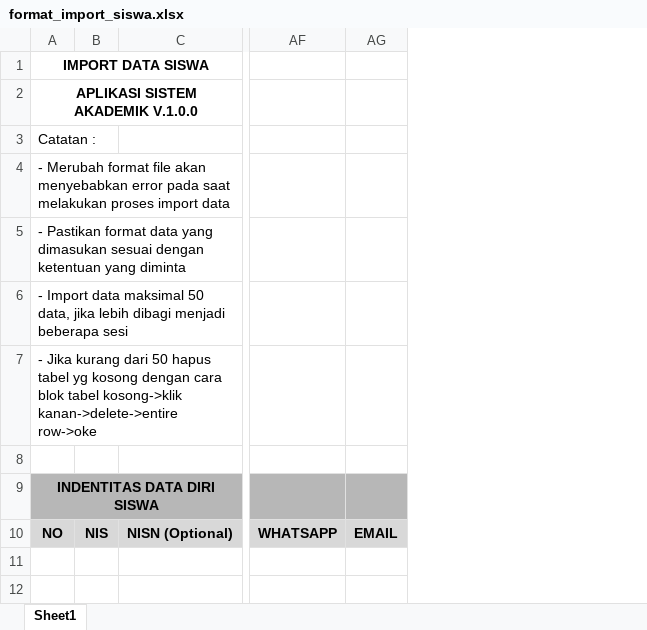
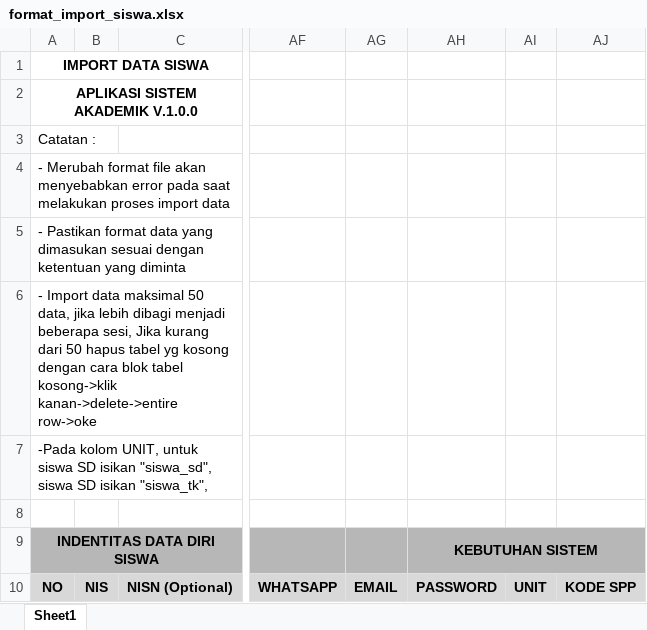
Before and after one commit to anw-fauzii/sistem-akdemik, an Excel workbook: public/format_excel/format_import_siswa.xlsx, sheet Sheet1, drawn as a sheet; only a part is shown, gaps mark what is left out; values as stored, in another font and other column widths than the file's, no borders; charts and pictures not drawn; the diff names each change by its address in the sheet, - before the commit and + after, or states it on an @@ line.

```diff
--- a/public/format_excel/format_import_siswa.xlsx (sheet Sheet1)
+++ b/public/format_excel/format_import_siswa.xlsx (sheet Sheet1)
+column AH, rows 9-10: KEBUTUHAN SISTEM | PASSWORD
+column AI, row 10: UNIT
+column AJ, row 10: KODE SPP
-A6: …menjadi beberapa sesi
+A6: …menjadi beberapa sesi, Jika kurang dari 50 hapus tabel yg kosong dengan cara blok tabel kosong->klik kanan->delete->entire row->oke
-A7: - Jika kurang dari 50 hapus tabel yg kosong dengan cara blok tabel kosong->klik kanan->delete->entire row->oke
+A7: -Pada kolom UNIT, untuk siswa SD isikan "siswa_sd", siswa SD isikan "siswa_tk",
```
Also changed, not shown: 10 other files.
